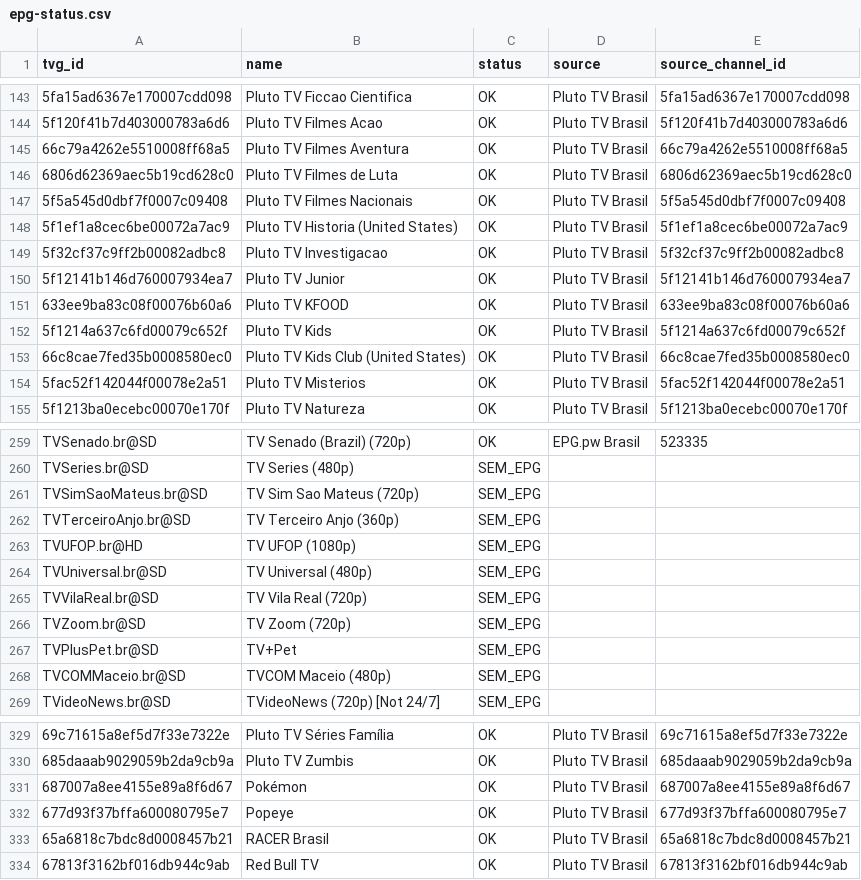
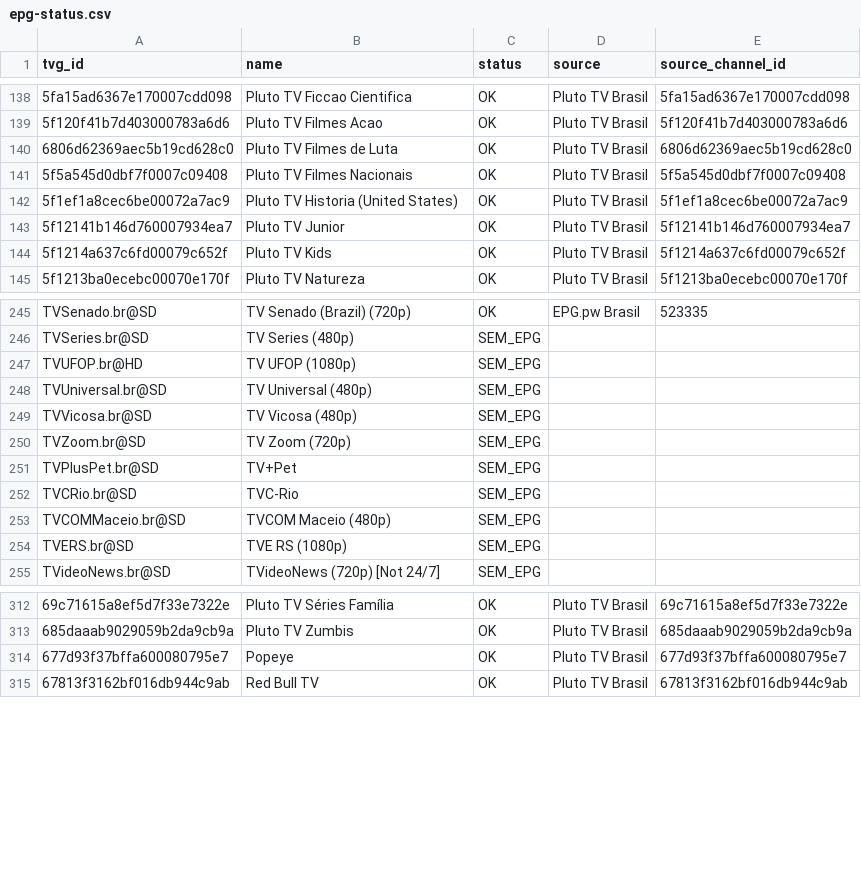
Before and after one commit to feijaum/iptv, a CSV file: epg-status.csv, drawn as a sheet; only a part is shown, gaps mark what is left out; removed rows and columns are numbered as before the commit, all else as after; the diff covers the shown part only; the diff names each change by its address in the sheet, - before the commit and + after, or states it on an @@ line.

```diff
--- a/epg-status.csv
+++ b/epg-status.csv
-row 145: 66c79a4262e5510008ff68a5 | Pluto TV Filmes Aventura | OK | Pluto TV Brasil | 66c79a4262e5510008ff68a5
-row 149: 5f32cf37c9ff2b00082adbc8 | Pluto TV Investigacao | OK | Pluto TV Brasil | 5f32cf37c9ff2b00082adbc8
-row 151: 633ee9ba83c08f00076b60a6 | Pluto TV KFOOD | OK | Pluto TV Brasil | 633ee9ba83c08f00076b60a6
-row 153: 66c8cae7fed35b0008580ec0 | Pluto TV Kids Club (United States) | OK | Pluto TV Brasil | 66c8cae7fed35b0008580ec0
-row 154: 5fac52f142044f00078e2a51 | Pluto TV Misterios | OK | Pluto TV Brasil | 5fac52f142044f00078e2a51
-row 261: TVSimSaoMateus.br@SD | TV Sim Sao Mateus (720p) | SEM_EPG
-row 262: TVTerceiroAnjo.br@SD | TV Terceiro Anjo (360p) | SEM_EPG
-A249 (tvg_id): TVVilaReal.br@SD
+A249 (tvg_id): TVVicosa.br@SD
-B249 (name): TV Vila Real (720p)
+B249 (name): TV Vicosa (480p)
+row 252: TVCRio.br@SD | TVC-Rio | SEM_EPG
+row 254: TVERS.br@SD | TVE RS (1080p) | SEM_EPG
-row 331: 687007a8ee4155e89a8f6d67 | Pokémon | OK | Pluto TV Brasil | 687007a8ee4155e89a8f6d67
-row 333: 65a6818c7bdc8d0008457b21 | RACER Brasil | OK | Pluto TV Brasil | 65a6818c7bdc8d0008457b21
```
Also changed, not shown: 8 added rows, 20 removed rows and 2 edited cells elsewhere in this file, playback-audit.csv, 3 other files.
